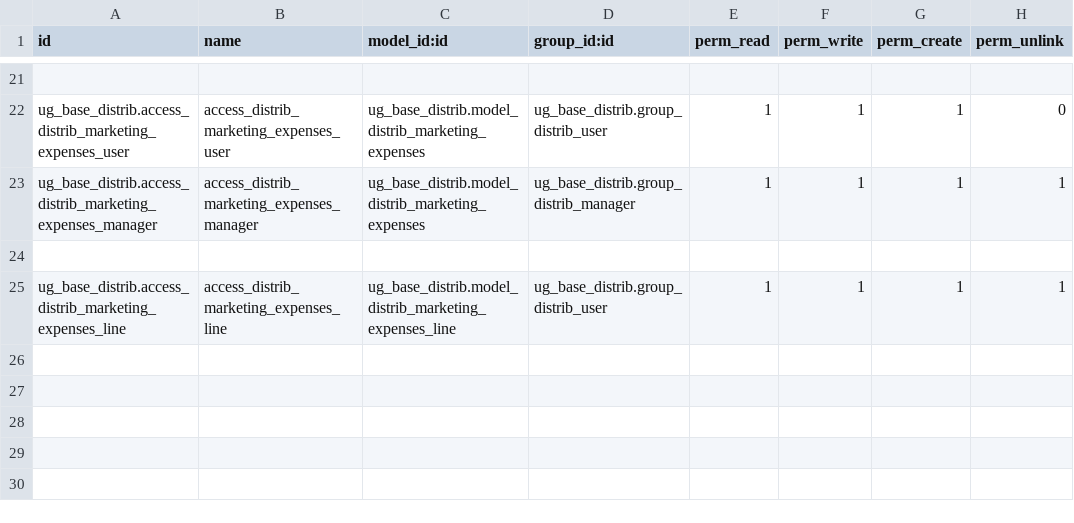
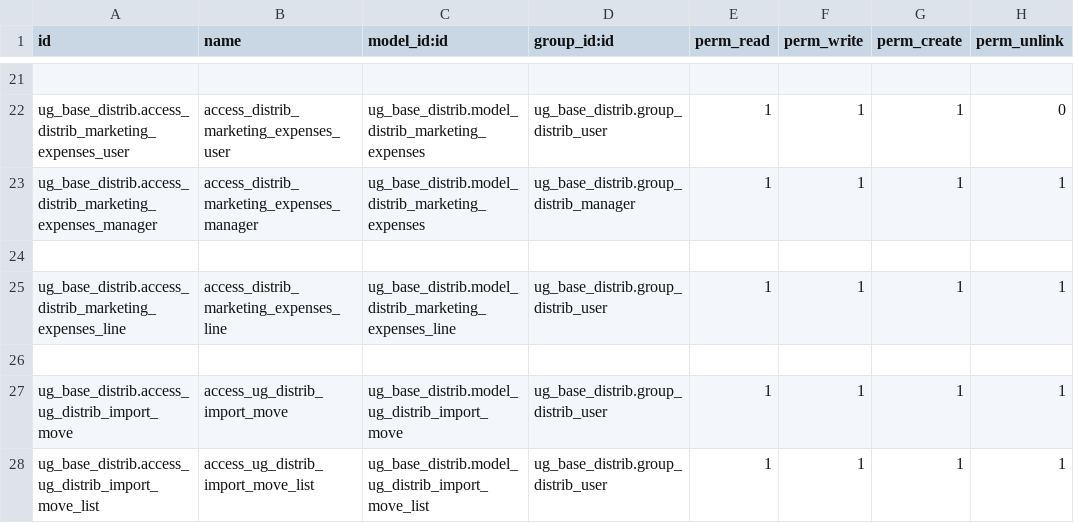
Before and after one commit to bakum/odoo_dev, a CSV file: addon_ugears/ug_base_distrib/security/ir.model.access.csv, drawn as a sheet; only a part is shown, gaps mark what is left out.

```diff
--- a/addon_ugears/ug_base_distrib/security/ir.model.access.csv
+++ b/addon_ugears/ug_base_distrib/security/ir.model.access.csv
@@ -25 +25,4 @@ ug_base_distrib.access_distrib_marketing_expenses_manager,access_distrib_marketi
 ug_base_distrib.access_distrib_marketing_expenses_line,access_distrib_marketing_expenses_line,ug_base_distrib.model_distrib_marketing_expenses_line,ug_base_distrib.group_distrib_user,1,1,1,1
+
+ug_base_distrib.access_ug_distrib_import_move,access_ug_distrib_import_move,ug_base_distrib.model_ug_distrib_import_move,ug_base_distrib.group_distrib_user,1,1,1,1
+ug_base_distrib.access_ug_distrib_import_move_list,access_ug_distrib_import_move_list,ug_base_distrib.model_ug_distrib_import_move_list,ug_base_distrib.group_distrib_user,1,1,1,1
```
Also changed, not shown: 6 other files.
